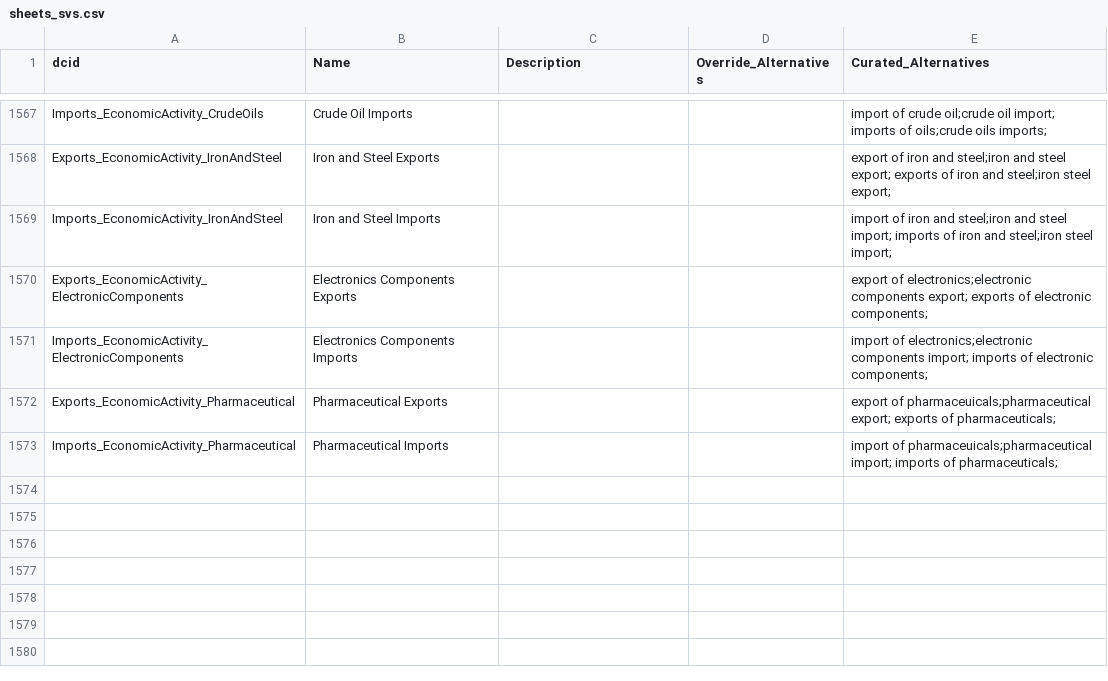
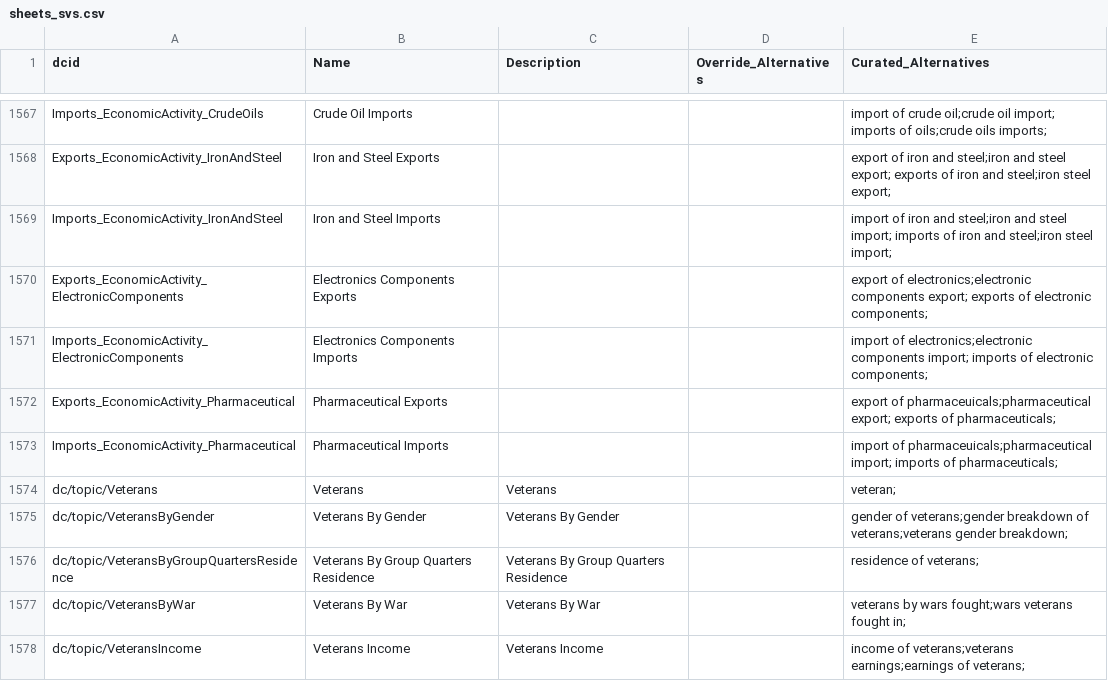
Before and after one commit to GPS-Demos/datacommons-website, a CSV file: tools/nl/embeddings/data/curated_input/sheets_svs.csv, drawn as a sheet; only a part is shown, gaps mark what is left out.

Commit message:
add veterans topic to index (#3664)
diff_report:
https://gist.githubusercontent.com/chejennifer/46aba5cb393e634774afff3e8829349c/raw/c6c89983c3a346df32ea587953c52294f01c3068/diff_report.html

Note: not sure if we want ALL the veterans topics to be showing up under
veteran unemployment ..?
<img width="1500" alt="Screenshot 2023-10-04 at 2 24 26 PM"
src="https://github.com/datacommonsorg/website/assets/69875368/7fbf16db-917b-4176-b4fd-9f5c461fce93">

```diff
--- a/tools/nl/embeddings/data/curated_input/sheets_svs.csv
+++ b/tools/nl/embeddings/data/curated_input/sheets_svs.csv
@@ -1573 +1573,6 @@ Exports_EconomicActivity_Pharmaceutical,Pharmaceutical Exports,,,export of pharm
 Imports_EconomicActivity_Pharmaceutical,Pharmaceutical Imports,,,import of pharmaceuicals;pharmaceutical import; imports of pharmaceuticals;
+dc/topic/Veterans,Veterans,Veterans,,veteran;
+dc/topic/VeteransByGender,Veterans By Gender,Veterans By Gender,,gender of veterans;gender breakdown of veterans;veterans gender breakdown;
+dc/topic/VeteransByGroupQuartersResidence,Veterans By Group Quarters Residence,Veterans By Group Quarters Residence,,residence of veterans;
+dc/topic/VeteransByWar,Veterans By War,Veterans By War,,veterans by wars fought;wars veterans fought in;
+dc/topic/VeteransIncome,Veterans Income,Veterans Income,,income of veterans;veterans earnings;earnings of veterans;
```
Also changed, not shown: 2 other files.
